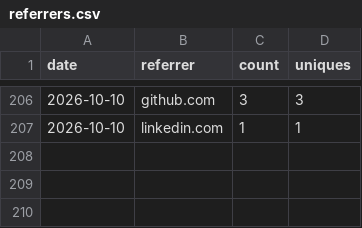
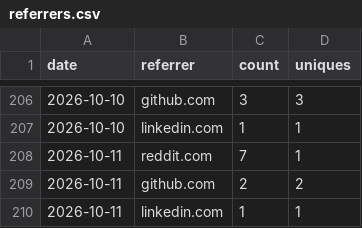
Before and after one commit to rautaditya2606/Shardflow, a CSV file: .github/traffic_data/referrers.csv, drawn as a sheet; only a part is shown, gaps mark what is left out.

```diff
--- a/.github/traffic_data/referrers.csv
+++ b/.github/traffic_data/referrers.csv
@@ -207 +207,4 @@ date,referrer,count,uniques
 2026-10-10,linkedin.com,1,1
+2026-10-11,reddit.com,7,1
+2026-10-11,github.com,2,2
+2026-10-11,linkedin.com,1,1
```
Also changed, not shown: .github/traffic_data/clones.csv, .github/traffic_data/popular_paths.csv, 2 other files.
